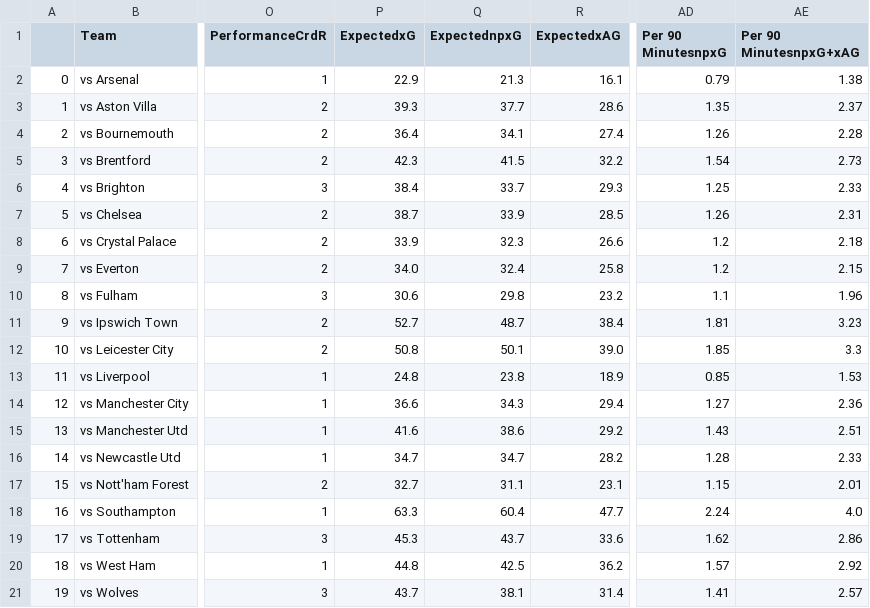
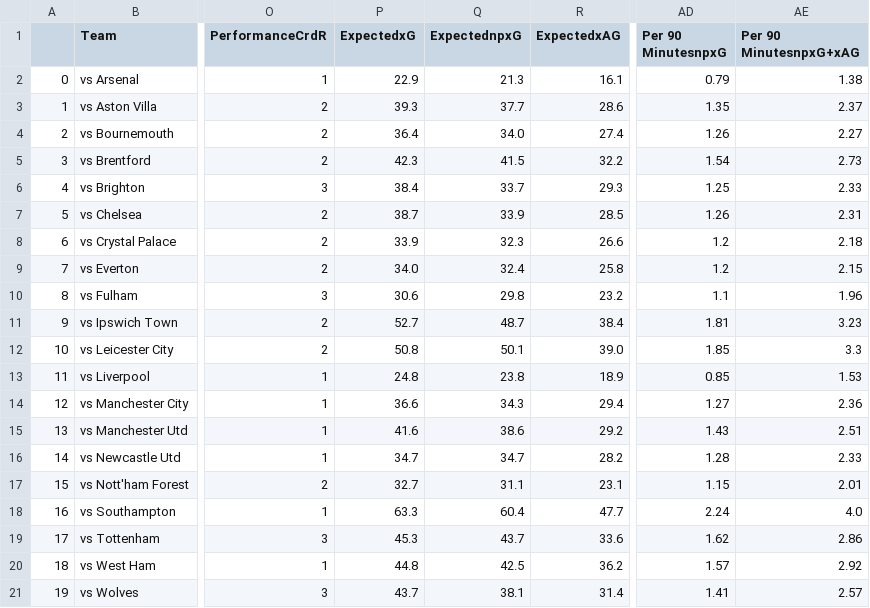
Before and after one commit to hot-squid/Fantasy-Premier-League, a CSV file: Data/Team/Accumulated/Defensive/GW_27.csv, drawn as a sheet; only a part is shown, gaps mark what is left out; the diff names each change by its address in the sheet, - before the commit and + after, or states it on an @@ line.

```diff
--- a/Data/Team/Accumulated/Defensive/GW_27.csv
+++ b/Data/Team/Accumulated/Defensive/GW_27.csv
-Q4 (ExpectednpxG): 34.1
+Q4 (ExpectednpxG): 34.0
-AE4 (Per 90 MinutesnpxG+xAG): 2.28
+AE4 (Per 90 MinutesnpxG+xAG): 2.27
```
Also changed, not shown: Data/Team/Accumulated/Attacking/GW_27.csv, Data/Team/Seperate_GW/Defensive/GW_27.csv, 10 other files.
